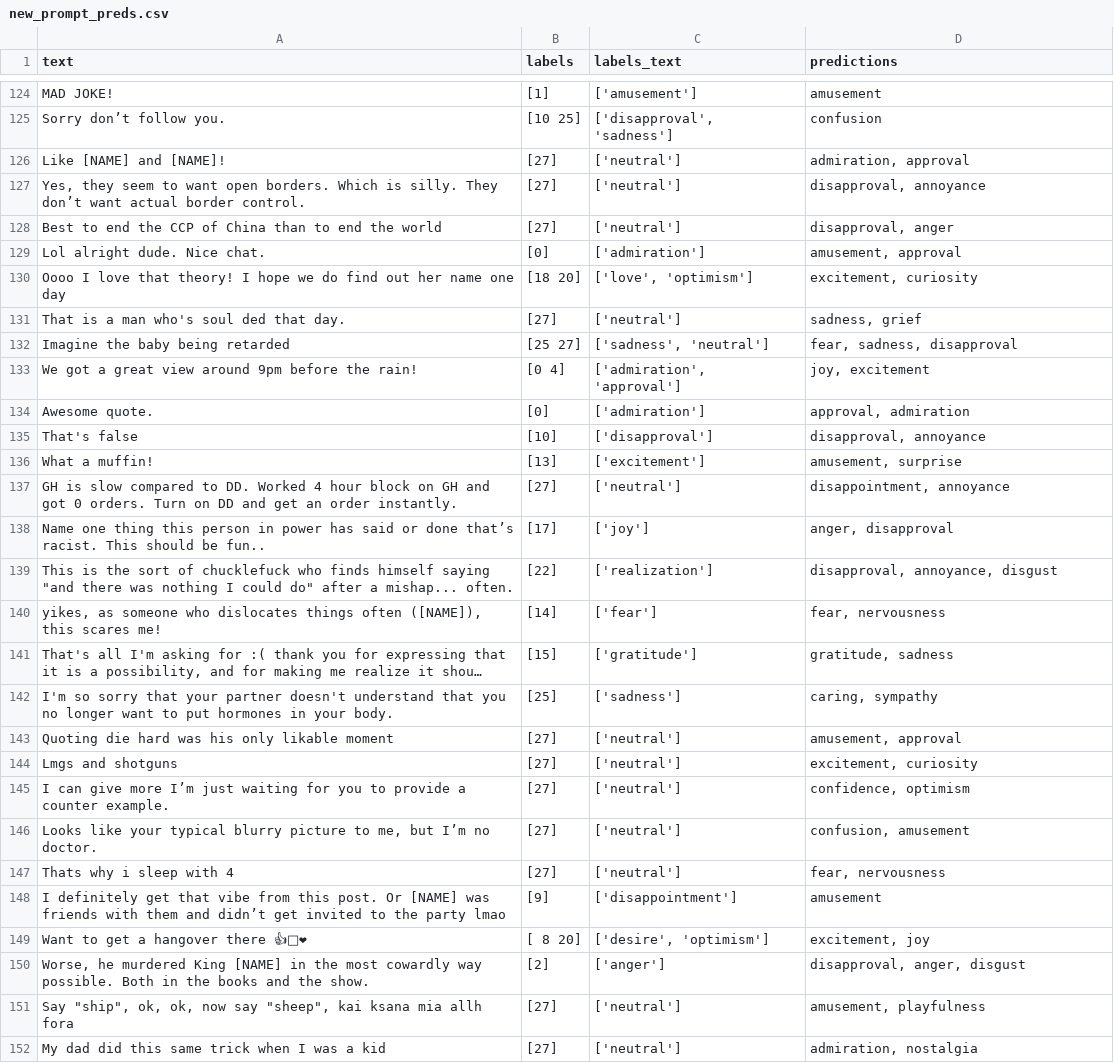
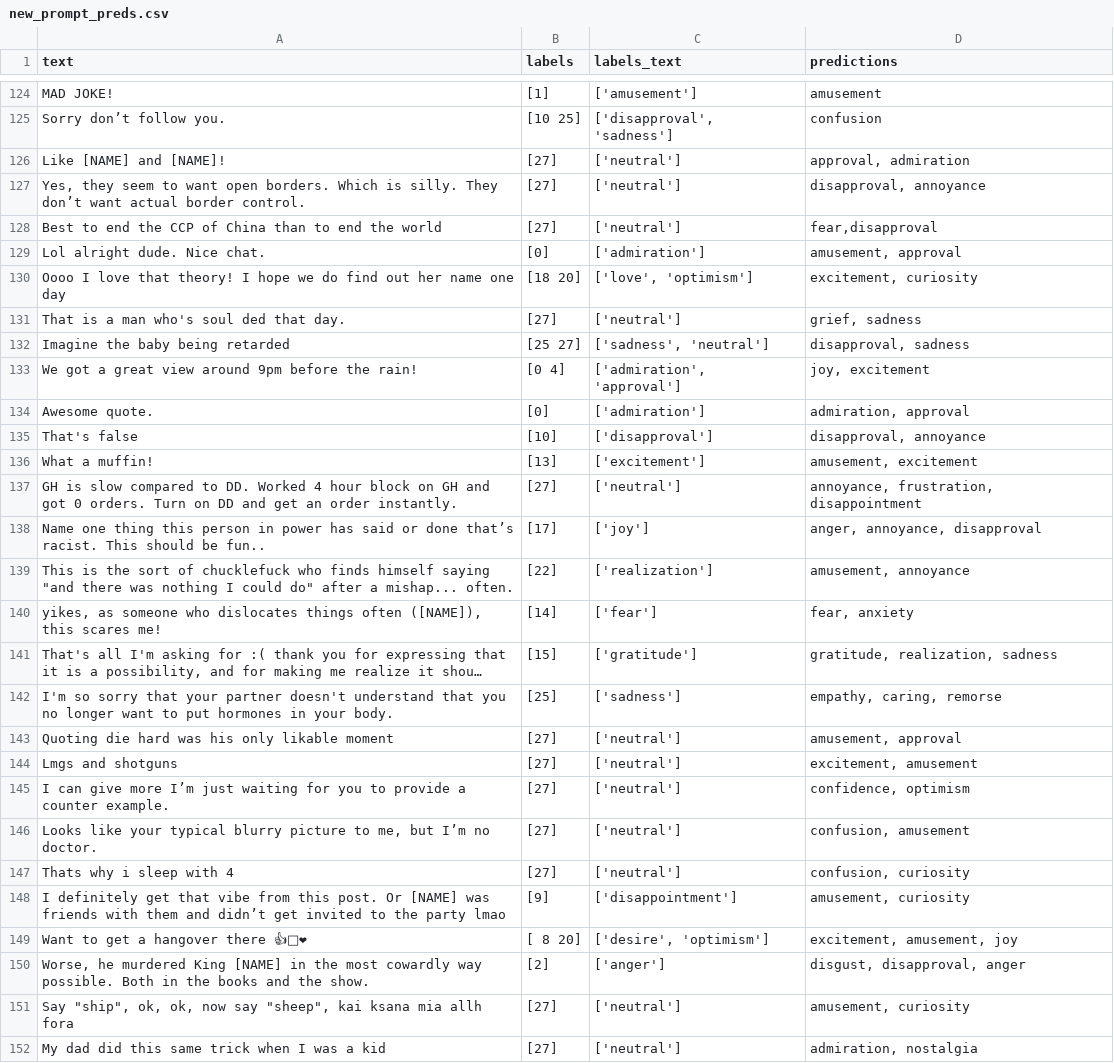
Before and after one commit to AminMohamed-3/LEGO, a CSV file: cleaning/new_prompt_preds.csv, drawn as a sheet; only a part is shown, gaps mark what is left out; long unchanged cells end in …; the diff covers the shown part only; the diff names each change by its address in the sheet, - before the commit and + after, or states it on an @@ line.

```diff
--- a/cleaning/new_prompt_preds.csv
+++ b/cleaning/new_prompt_preds.csv
-D126 (predictions): admiration, approval
+D126 (predictions): approval, admiration
-D128 (predictions): disapproval, anger
+D128 (predictions): fear,disapproval
-D131 (predictions): sadness, grief
+D131 (predictions): grief, sadness
-D132 (predictions): fear, sadness, disapproval
+D132 (predictions): disapproval, sadness
-D134 (predictions): approval, admiration
+D134 (predictions): admiration, approval
-D136 (predictions): amusement, surprise
+D136 (predictions): amusement, excitement
-D137 (predictions): disappointment, annoyance
+D137 (predictions): annoyance, frustration, disappointment
-D138 (predictions): anger, disapproval
+D138 (predictions): anger, annoyance, disapproval
-D139 (predictions): disapproval, annoyance, disgust
+D139 (predictions): amusement, annoyance
-D140 (predictions): fear, nervousness
+D140 (predictions): fear, anxiety
-D141 (predictions): gratitude, sadness
+D141 (predictions): gratitude, realization, sadness
-D142 (predictions): caring, sympathy
+D142 (predictions): empathy, caring, remorse
-D144 (predictions): excitement, curiosity
+D144 (predictions): excitement, amusement
-D147 (predictions): fear, nervousness
+D147 (predictions): confusion, curiosity
-D148 (predictions): amusement
+D148 (predictions): amusement, curiosity
-D149 (predictions): excitement, joy
+D149 (predictions): excitement, amusement, joy
-D150 (predictions): disapproval, anger, disgust
+D150 (predictions): disgust, disapproval, anger
-D151 (predictions): amusement, playfulness
+D151 (predictions): amusement, curiosity
```
Also changed, not shown: 94 edited cells elsewhere in this file, cleaning/prediction_distances.csv, 2 other files.
